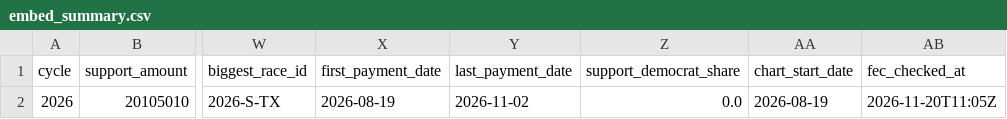
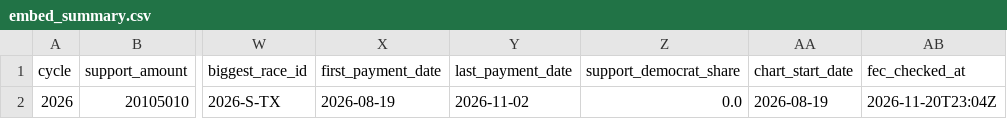
Before and after one commit to wired-investigations/America-PAC-Spending, a CSV file: embed_summary.csv, drawn as a sheet; only a part is shown, gaps mark what is left out; the diff names each change by its address in the sheet, - before the commit and + after, or states it on an @@ line.

```diff
--- a/embed_summary.csv
+++ b/embed_summary.csv
-AB2 (fec_checked_at): 2026-11-20T11:05Z
+AB2 (fec_checked_at): 2026-11-20T23:04Z
```
